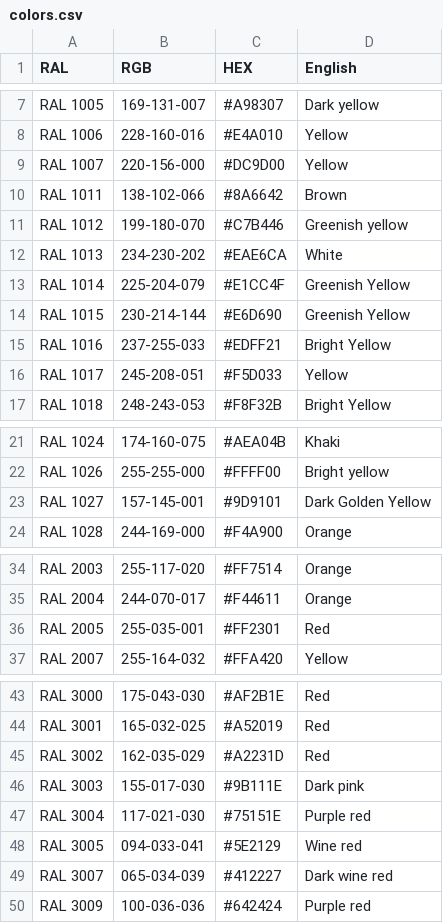
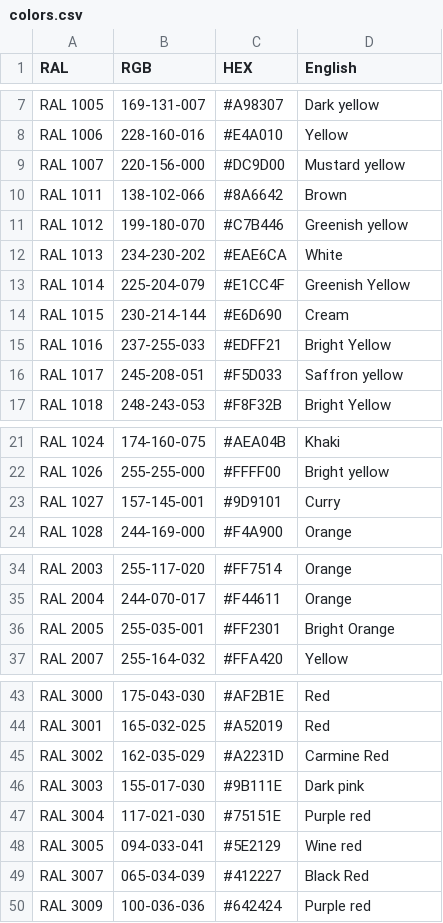
Before and after one commit to Yoshis-fans/Prizm, a CSV file: colors.csv, drawn as a sheet; only a part is shown, gaps mark what is left out; the diff covers the shown part only.

Commit message:
Correct colors up to RAL4004

```diff
--- a/colors.csv
+++ b/colors.csv
@@ -8,3 +8,3 @@ RAL 1005,169-131-007,#A98307,Dark yellow
 RAL 1006,228-160-016,#E4A010,Yellow
-RAL 1007,220-156-000,#DC9D00,Yellow
+RAL 1007,220-156-000,#DC9D00,Mustard yellow
 RAL 1011,138-102-066,#8A6642,Brown
@@ -13,5 +13,5 @@ RAL 1013,234-230-202,#EAE6CA,White
 RAL 1014,225-204-079,#E1CC4F,Greenish Yellow
-RAL 1015,230-214-144,#E6D690,Greenish Yellow
+RAL 1015,230-214-144,#E6D690,Cream
 RAL 1016,237-255-033,#EDFF21,Bright Yellow
-RAL 1017,245-208-051,#F5D033,Yellow
+RAL 1017,245-208-051,#F5D033,Saffron yellow
 RAL 1018,248-243-053,#F8F32B,Bright Yellow
@@ -22,3 +22,3 @@ RAL 1024,174-160-075,#AEA04B,Khaki
 RAL 1026,255-255-000,#FFFF00,Bright yellow
-RAL 1027,157-145-001,#9D9101,Dark Golden Yellow
+RAL 1027,157-145-001,#9D9101,Curry
 RAL 1028,244-169-000,#F4A900,Orange
@@ -35,3 +35,3 @@ RAL 2003,255-117-020,#FF7514,Orange
 RAL 2004,244-070-017,#F44611,Orange
-RAL 2005,255-035-001,#FF2301,Red
+RAL 2005,255-035-001,#FF2301,Bright Orange
 RAL 2007,255-164-032,#FFA420,Yellow
@@ -44,3 +44,3 @@ RAL 3000,175-043-030,#AF2B1E,Red
 RAL 3001,165-032-025,#A52019,Red
-RAL 3002,162-035-029,#A2231D,Red
+RAL 3002,162-035-029,#A2231D,Carmine Red
 RAL 3003,155-017-030,#9B111E,Dark pink
@@ -48,3 +48,3 @@ RAL 3004,117-021-030,#75151E,Purple red
 RAL 3005,094-033-041,#5E2129,Wine red
-RAL 3007,065-034-039,#412227,Dark wine red
+RAL 3007,065-034-039,#412227,Black Red
 RAL 3009,100-036-036,#642424,Purple red
```
Also changed, not shown: 1 edited cell elsewhere in this file.
